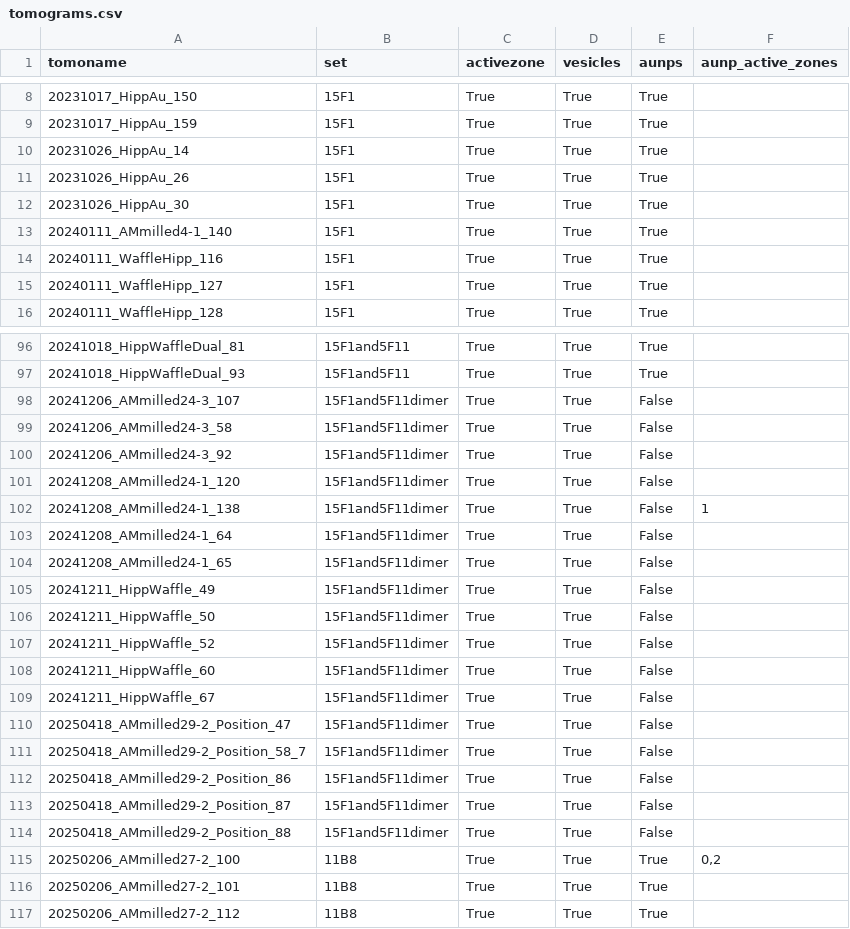
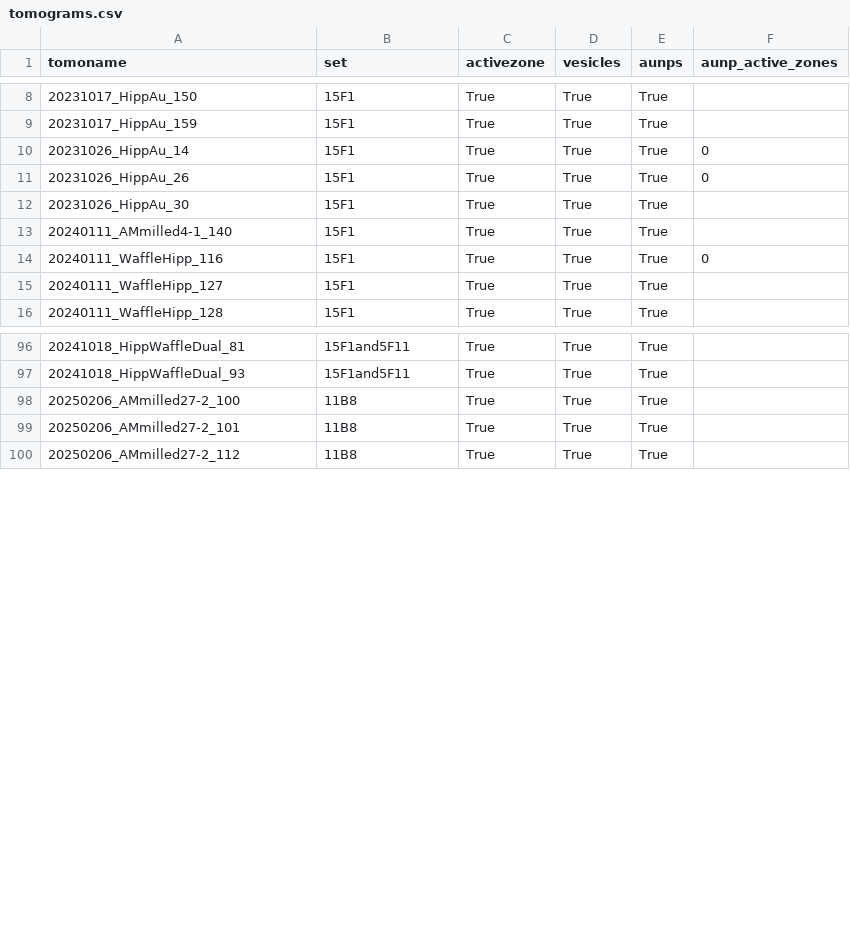
Before and after one commit to catler4/SynapticTomoTools, a CSV file: data/tomograms.csv, drawn as a sheet; only a part is shown, gaps mark what is left out; the diff covers the shown part only.

Commit message:
updates to active zone filtering

```diff
--- a/data/tomograms.csv
+++ b/data/tomograms.csv
@@ -9,7 +9,7 @@ tomoname,set,activezone,vesicles,aunps,aunp_active_zones
 20231017_HippAu_159,15F1,True,True,True
-20231026_HippAu_14,15F1,True,True,True
-20231026_HippAu_26,15F1,True,True,True
+20231026_HippAu_14,15F1,True,True,True,"0"
+20231026_HippAu_26,15F1,True,True,True,"0"
 20231026_HippAu_30,15F1,True,True,True
 20240111_AMmilled4-1_140,15F1,True,True,True
-20240111_WaffleHipp_116,15F1,True,True,True
+20240111_WaffleHipp_116,15F1,True,True,True,"0"
 20240111_WaffleHipp_127,15F1,True,True,True
@@ -97,20 +97,3 @@ tomoname,set,activezone,vesicles,aunps,aunp_active_zones
 20241018_HippWaffleDual_93,15F1and5F11,True,True,True
-20241206_AMmilled24-3_107,15F1and5F11dimer,True,True,False
-20241206_AMmilled24-3_58,15F1and5F11dimer,True,True,False
-20241206_AMmilled24-3_92,15F1and5F11dimer,True,True,False
-20241208_AMmilled24-1_120,15F1and5F11dimer,True,True,False
-20241208_AMmilled24-1_138,15F1and5F11dimer,True,True,False,"1"
-20241208_AMmilled24-1_64,15F1and5F11dimer,True,True,False
-20241208_AMmilled24-1_65,15F1and5F11dimer,True,True,False
-20241211_HippWaffle_49,15F1and5F11dimer,True,True,False
-20241211_HippWaffle_50,15F1and5F11dimer,True,True,False
-20241211_HippWaffle_52,15F1and5F11dimer,True,True,False
-20241211_HippWaffle_60,15F1and5F11dimer,True,True,False
-20241211_HippWaffle_67,15F1and5F11dimer,True,True,False
-20250418_AMmilled29-2_Position_47,15F1and5F11dimer,True,True,False
-20250418_AMmilled29-2_Position_58_7,15F1and5F11dimer,True,True,False
-20250418_AMmilled29-2_Position_86,15F1and5F11dimer,True,True,False
-20250418_AMmilled29-2_Position_87,15F1and5F11dimer,True,True,False
-20250418_AMmilled29-2_Position_88,15F1and5F11dimer,True,True,False
-20250206_AMmilled27-2_100,11B8,True,True,True,"0,2"
+20250206_AMmilled27-2_100,11B8,True,True,True
 20250206_AMmilled27-2_101,11B8,True,True,True
```
Also changed, not shown: 1 edited cell elsewhere in this file, 6 other files.
